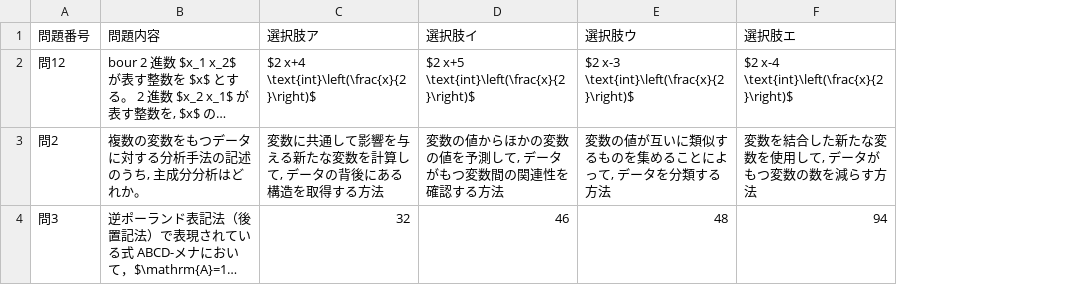
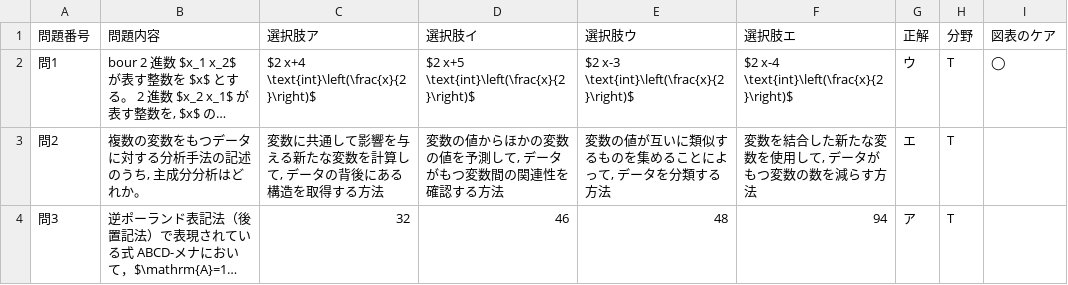
Before and after one commit to dmiyakawa/play-with-moodle, a CSV file: question_sample.csv, drawn as a sheet; only a part is shown; long unchanged cells end in …; the diff covers the shown part only; the diff names each change by its address in the sheet, - before the commit and + after, or states it on an @@ line.

```diff
--- a/question_sample.csv
+++ b/question_sample.csv
+column G (正解), rows 2-4: ウ | エ | ア
+column H (分野), rows 2-4: all T
+column I (図表のケア), row 2: ◯
-A2 (問題番号): 問12
+A2 (問題番号): 問1
```
Also changed, not shown: 9 edited cells elsewhere in this file, 19 other files.
